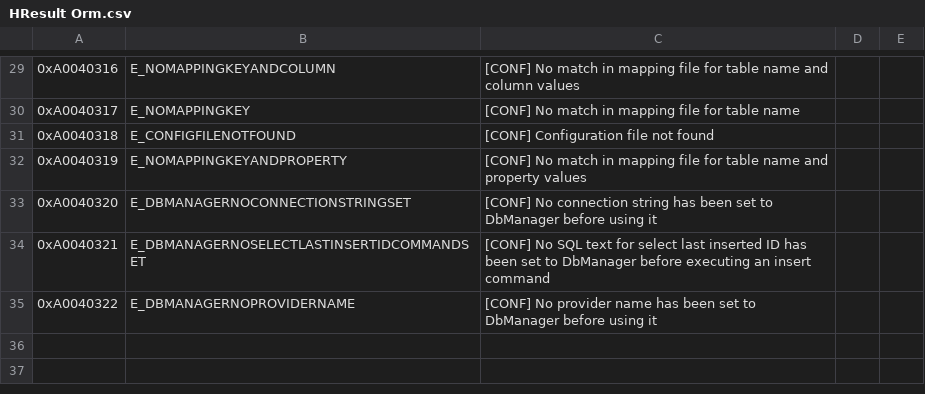
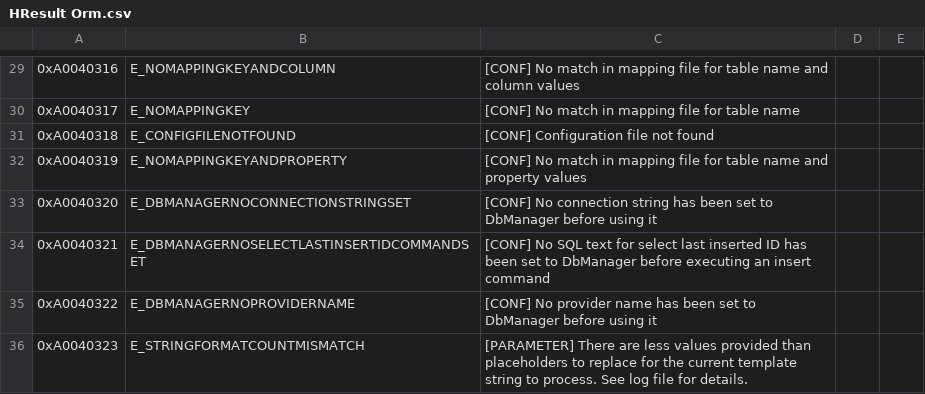
Before and after one commit to OSAMES/osames-orm, a CSV file: OsamesMicroOrm/Resources/HResult Orm.csv, drawn as a sheet; only a part is shown, gaps mark what is left out; the diff names each change by its address in the sheet, - before the commit and + after, or states it on an @@ line.

```diff
--- a/OsamesMicroOrm/Resources/HResult Orm.csv
+++ b/OsamesMicroOrm/Resources/HResult Orm.csv
+row 36: 0xA0040323 | E_STRINGFORMATCOUNTMISMATCH | [PARAMETER] There are less values provided than placeholders to replace for the current template string to process. See log file for details.
```
Also changed, not shown: 7 other files.
